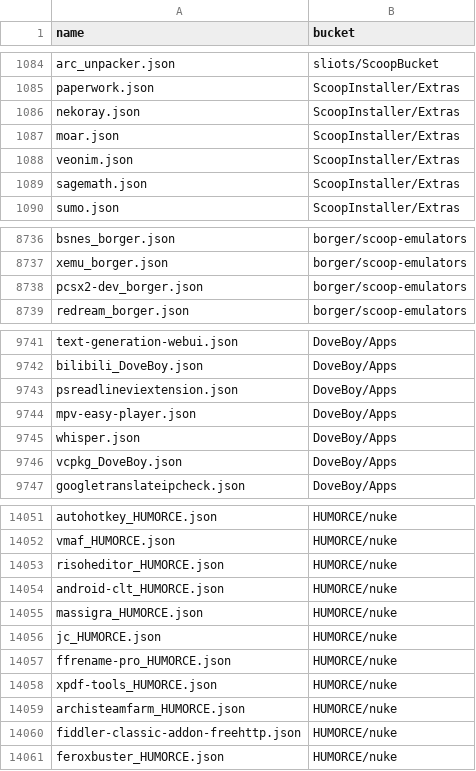
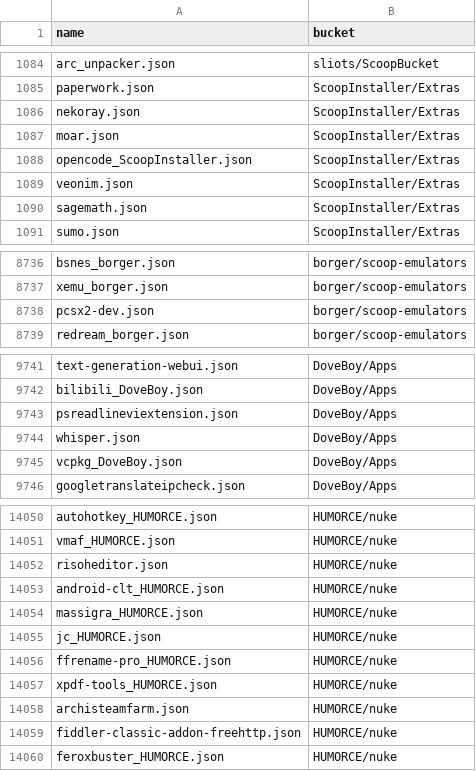
Before and after one commit to XiHanQWQ/scoop-apps, a CSV file: app-contributor-list.csv, drawn as a sheet; only a part is shown, gaps mark what is left out; the diff covers the shown part only.

```diff
--- a/app-contributor-list.csv
+++ b/app-contributor-list.csv
@@ -1087,2 +1087,3 @@ nekoray.json,ScoopInstaller/Extras
 moar.json,ScoopInstaller/Extras
+opencode_ScoopInstaller.json,ScoopInstaller/Extras
 veonim.json,ScoopInstaller/Extras
@@ -8737,3 +8737,3 @@ bsnes_borger.json,borger/scoop-emulators
 xemu_borger.json,borger/scoop-emulators
-pcsx2-dev_borger.json,borger/scoop-emulators
+pcsx2-dev.json,borger/scoop-emulators
 redream_borger.json,borger/scoop-emulators
@@ -9743,3 +9743,2 @@ bilibili_DoveBoy.json,DoveBoy/Apps
 psreadlineviextension.json,DoveBoy/Apps
-mpv-easy-player.json,DoveBoy/Apps
 whisper.json,DoveBoy/Apps
@@ -14052,3 +14051,3 @@ autohotkey_HUMORCE.json,HUMORCE/nuke
 vmaf_HUMORCE.json,HUMORCE/nuke
-risoheditor_HUMORCE.json,HUMORCE/nuke
+risoheditor.json,HUMORCE/nuke
 android-clt_HUMORCE.json,HUMORCE/nuke
@@ -14058,3 +14057,3 @@ ffrename-pro_HUMORCE.json,HUMORCE/nuke
 xpdf-tools_HUMORCE.json,HUMORCE/nuke
-archisteamfarm_HUMORCE.json,HUMORCE/nuke
+archisteamfarm.json,HUMORCE/nuke
 fiddler-classic-addon-freehttp.json,HUMORCE/nuke
```
Also changed, not shown: 2 moved rows elsewhere in this file, 43 other files.
